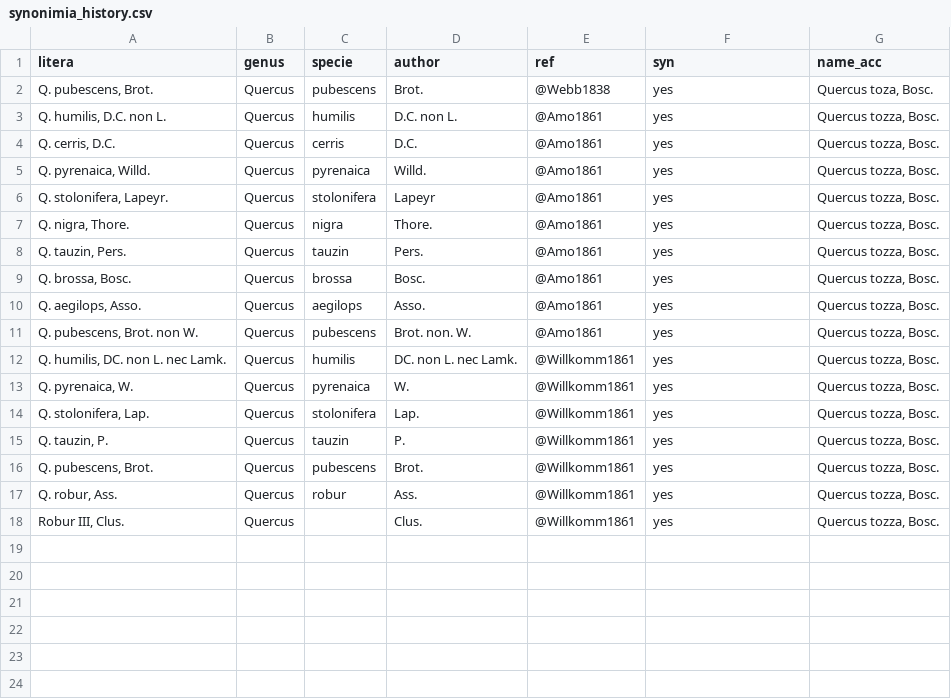
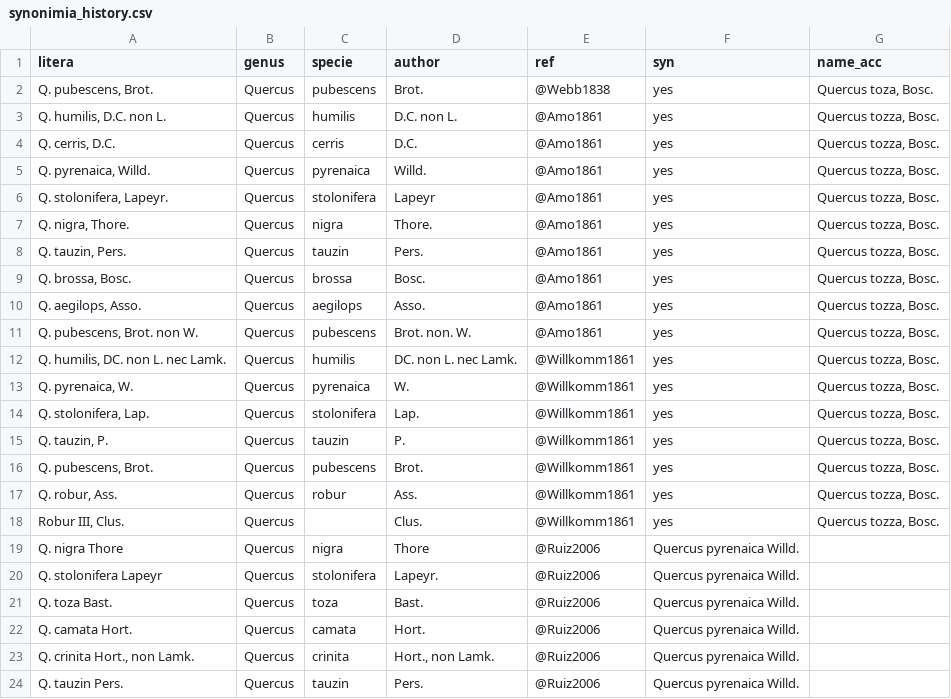
Before and after one commit to ajpelu/qpyr_review, a CSV file: data/synonimia_history.csv, drawn as a sheet.

```diff
--- a/data/synonimia_history.csv
+++ b/data/synonimia_history.csv
@@ -18 +18,7 @@ litera,genus,specie,author,ref,syn,name_acc
 "Robur III, Clus.",Quercus,,"Clus.",@Willkomm1861,yes,"Quercus tozza, Bosc."
+"Q. nigra Thore",Quercus,nigra,"Thore",@Ruiz2006,"Quercus pyrenaica Willd."
+"Q. stolonifera Lapeyr",Quercus,stolonifera,"Lapeyr.",@Ruiz2006,"Quercus pyrenaica Willd."
+"Q. toza Bast.",Quercus,toza,"Bast.",@Ruiz2006,"Quercus pyrenaica Willd."
+"Q. camata Hort.",Quercus,camata,"Hort.",@Ruiz2006,"Quercus pyrenaica Willd."
+"Q. crinita Hort., non Lamk.",Quercus,crinita,"Hort., non Lamk.",@Ruiz2006,"Quercus pyrenaica Willd."
+"Q. tauzin Pers.",Quercus,tauzin,"Pers.",@Ruiz2006,"Quercus pyrenaica Willd."
```
Also changed, not shown: data/names_accepted_history.csv, data/vulgaris_comunis.csv, 1 other file.
